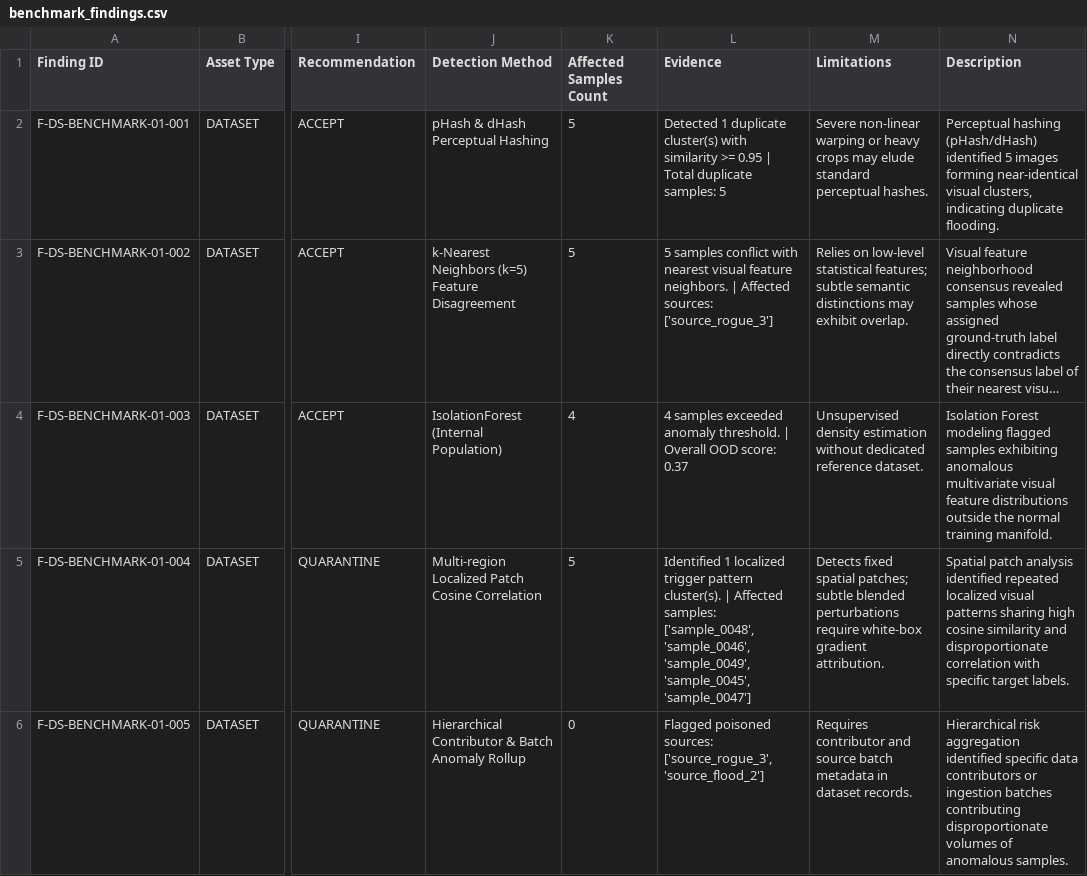
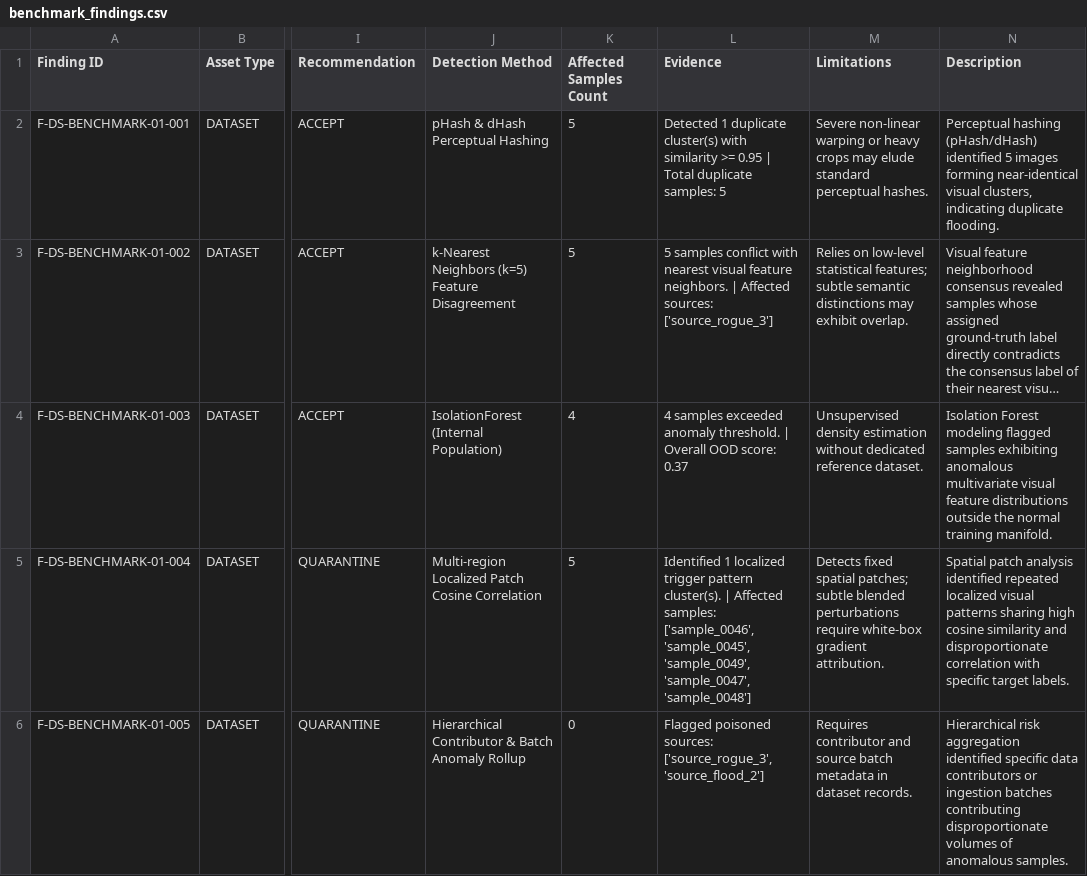
Before and after one commit to parshotam94/cv_assurance, a CSV file: data/reports/benchmark_findings.csv, drawn as a sheet; only a part is shown, gaps mark what is left out; long unchanged cells end in …; the diff names each change by its address in the sheet, - before the commit and + after, or states it on an @@ line.

```diff
--- a/data/reports/benchmark_findings.csv
+++ b/data/reports/benchmark_findings.csv
-L5 (Evidence): …Affected samples: ['sample_0048', 'sample_0046', 'sample_0049', 'sample_0045', 'sample_0047']
+L5 (Evidence): …Affected samples: ['sample_0046', 'sample_0045', 'sample_0049', 'sample_0047', 'sample_0048']
```
Also changed, not shown: 10 other files.
